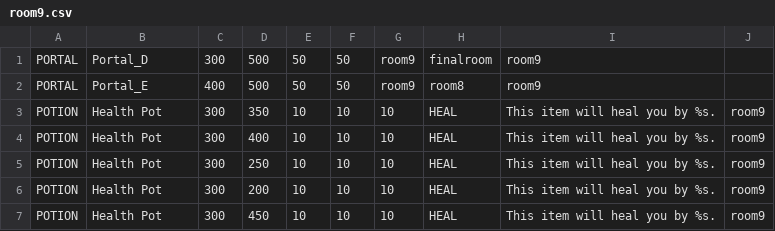
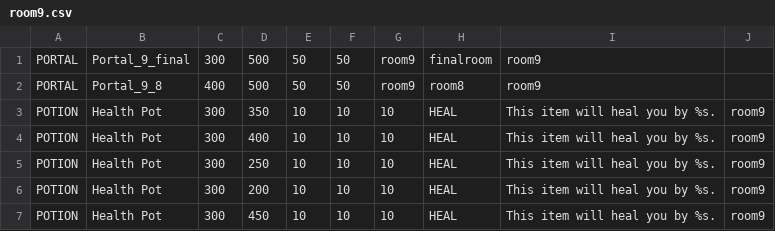
Before and after one commit to wenchnoob/cs200finalproject, a CSV file: assets/room9.csv, drawn as a sheet.

```diff
--- a/assets/room9.csv
+++ b/assets/room9.csv
@@ -1,3 +1,3 @@
-PORTAL,Portal_D,300,500,50,50,room9,finalroom,room9
-PORTAL,Portal_E,400,500,50,50,room9,room8,room9
+PORTAL,Portal_9_final,300,500,50,50,room9,finalroom,room9
+PORTAL,Portal_9_8,400,500,50,50,room9,room8,room9
 POTION,Health Pot,300,350,10,10,10,HEAL,This item will heal you by %s.,room9
```
Also changed, not shown: assets/finalroom.csv, assets/room1.csv, 7 other files.
